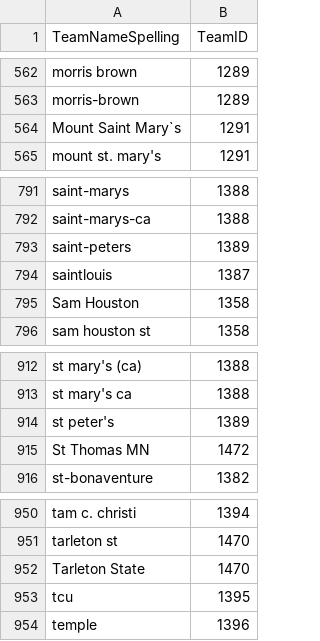
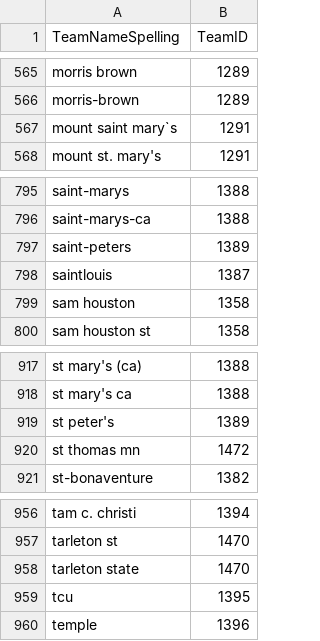
Before and after one commit to smhrt08/TTHT, a CSV file: MTeamSpellings.csv, drawn as a sheet; only a part is shown, gaps mark what is left out; the diff covers the shown part only.

```diff
--- a/MTeamSpellings.csv
+++ b/MTeamSpellings.csv
@@ -563,3 +566,3 @@ morris brown,1289
 morris-brown,1289
-Mount Saint Mary`s,1291
+mount saint mary`s,1291
 mount st. mary's,1291
@@ -794,3 +798,3 @@ saint-peters,1389
 saintlouis,1387
-Sam Houston,1358
+sam houston,1358
 sam houston st,1358
@@ -914,3 +919,3 @@ st mary's ca,1388
 st peter's,1389
-St Thomas MN,1472
+st thomas mn,1472
 st-bonaventure,1382
@@ -951,3 +957,3 @@ tam c. christi,1394
 tarleton st,1470
-Tarleton State,1470
+tarleton state,1470
 tcu,1395
```
Also changed, not shown: 8 added rows and 6 edited cells elsewhere in this file.
